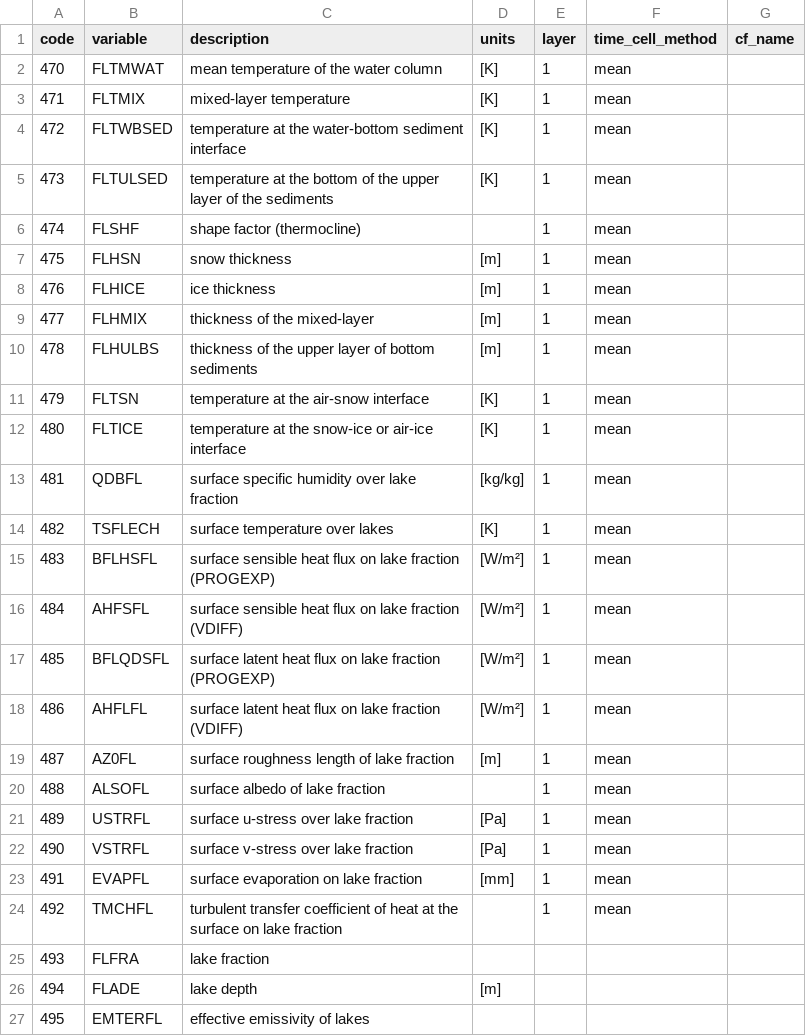
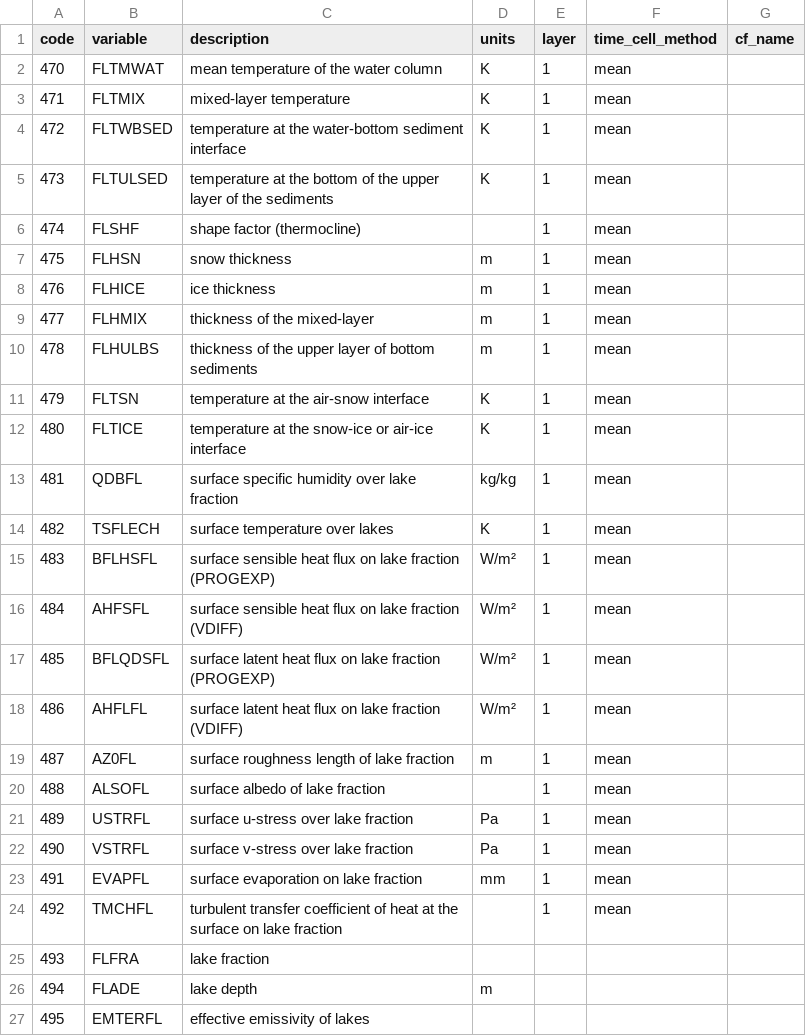
Before and after one commit to remo-rcm/tables, a CSV file: code-list/flake.csv, drawn as a sheet.

```diff
--- a/code-list/flake.csv
+++ b/code-list/flake.csv
@@ -1,27 +1,27 @@
 code,variable,description,units,layer,time_cell_method,cf_name
-470,FLTMWAT,mean temperature of the water column,[K],1,mean,
-471,FLTMIX,mixed-layer temperature,[K],1,mean,
-472,FLTWBSED,temperature at the water-bottom sediment interface,[K],1,mean,
-473,FLTULSED,temperature at the bottom of the upper layer of the sediments,[K],1,mean,
+470,FLTMWAT,mean temperature of the water column,K,1,mean,
+471,FLTMIX,mixed-layer temperature,K,1,mean,
+472,FLTWBSED,temperature at the water-bottom sediment interface,K,1,mean,
+473,FLTULSED,temperature at the bottom of the upper layer of the sediments,K,1,mean,
 474,FLSHF,shape factor (thermocline),,1,mean,
-475,FLHSN,snow thickness,[m],1,mean,
-476,FLHICE,ice thickness,[m],1,mean,
-477,FLHMIX,thickness of the mixed-layer,[m],1,mean,
-478,FLHULBS,thickness of the upper layer of bottom sediments,[m],1,mean,
-479,FLTSN,temperature at the air-snow interface,[K],1,mean,
-480,FLTICE,temperature at the snow-ice or air-ice interface,[K],1,mean,
-481,QDBFL,surface specific humidity over lake fraction,[kg/kg],1,mean,
-482,TSFLECH,surface temperature over lakes,[K],1,mean,
-483,BFLHSFL,surface sensible heat flux on lake fraction (PROGEXP),[W/m²],1,mean,
-484,AHFSFL,surface sensible heat flux on lake fraction (VDIFF),[W/m²],1,mean,
-485,BFLQDSFL,surface latent heat flux on lake fraction (PROGEXP),[W/m²],1,mean,
-486,AHFLFL,surface latent heat flux on lake fraction (VDIFF),[W/m²],1,mean,
-487,AZ0FL,surface roughness length of lake fraction,[m],1,mean,
+475,FLHSN,snow thickness,m,1,mean,
+476,FLHICE,ice thickness,m,1,mean,
+477,FLHMIX,thickness of the mixed-layer,m,1,mean,
+478,FLHULBS,thickness of the upper layer of bottom sediments,m,1,mean,
+479,FLTSN,temperature at the air-snow interface,K,1,mean,
+480,FLTICE,temperature at the snow-ice or air-ice interface,K,1,mean,
+481,QDBFL,surface specific humidity over lake fraction,kg/kg,1,mean,
+482,TSFLECH,surface temperature over lakes,K,1,mean,
+483,BFLHSFL,surface sensible heat flux on lake fraction (PROGEXP),W/m²,1,mean,
+484,AHFSFL,surface sensible heat flux on lake fraction (VDIFF),W/m²,1,mean,
+485,BFLQDSFL,surface latent heat flux on lake fraction (PROGEXP),W/m²,1,mean,
+486,AHFLFL,surface latent heat flux on lake fraction (VDIFF),W/m²,1,mean,
+487,AZ0FL,surface roughness length of lake fraction,m,1,mean,
 488,ALSOFL,surface albedo of lake fraction,,1,mean,
-489,USTRFL,surface u-stress over lake fraction,[Pa],1,mean,
-490,VSTRFL,surface v-stress over lake fraction,[Pa],1,mean,
-491,EVAPFL,surface evaporation on lake fraction,[mm],1,mean,
+489,USTRFL,surface u-stress over lake fraction,Pa,1,mean,
+490,VSTRFL,surface v-stress over lake fraction,Pa,1,mean,
+491,EVAPFL,surface evaporation on lake fraction,mm,1,mean,
 492,TMCHFL,turbulent transfer coefficient of heat at the surface on lake fraction,,1,mean,
 493,FLFRA,lake fraction,,,,
-494,FLADE,lake depth,[m],,,
+494,FLADE,lake depth,m,,,
 495,EMTERFL,effective emissivity of lakes,,,,
```
Also changed, not shown: code-list/code-list.csv.
